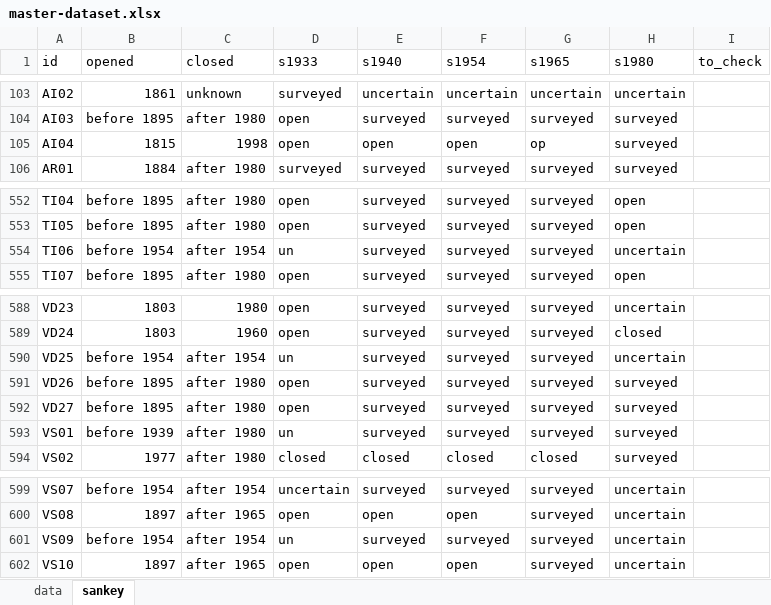
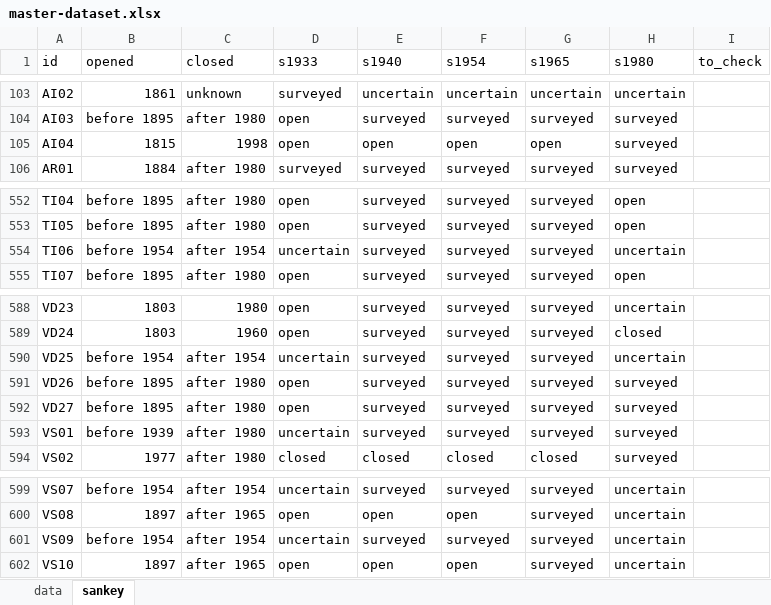
Before and after one commit to densitydesign/switzerland-institutional-landscape, an Excel workbook: data_and_scripts/data/master-dataset.xlsx, sheet sankey, drawn as a sheet; only a part is shown, gaps mark what is left out; values as stored, in another font and other column widths than the file's, no borders; the diff names each change by its address in the sheet, - before the commit and + after, or states it on an @@ line.

```diff
--- a/data_and_scripts/data/master-dataset.xlsx (sheet sankey)
+++ b/data_and_scripts/data/master-dataset.xlsx (sheet sankey)
-G105 (s1965): op
+G105 (s1965): open
-D554 (s1933): un
+D554 (s1933): uncertain
-D590 (s1933): un
+D590 (s1933): uncertain
-D593 (s1933): un
+D593 (s1933): uncertain
-D601 (s1933): un
+D601 (s1933): uncertain
```
Also changed, not shown: 5 other files.
